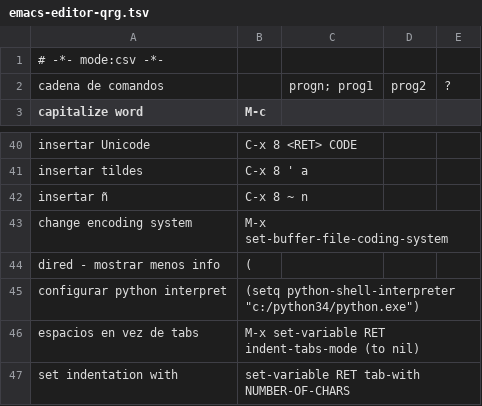
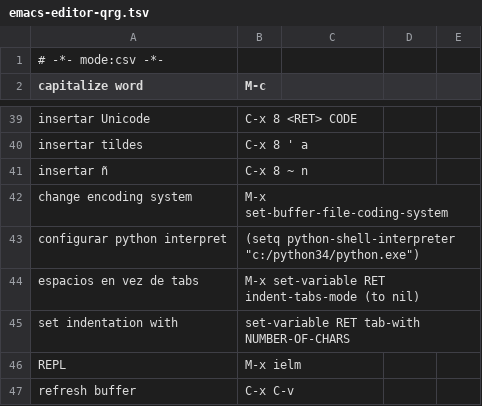
Before and after one commit to n-sm/qrs, a TSV file: emacs/emacs-editor-qrg.tsv, drawn as a sheet; only a part is shown, gaps mark what is left out; removed rows and columns are numbered as before the commit, all else as after; the diff names each change by its address in the sheet, - before the commit and + after, or states it on an @@ line.

```diff
--- a/emacs/emacs-editor-qrg.tsv
+++ b/emacs/emacs-editor-qrg.tsv
-row 2: cadena de comandos |  | progn; prog1 | prog2 | ?
-row 44: dired - mostrar menos info | (
+row 46: REPL | M-x ielm
+row 47: refresh buffer | C-x C-v
```
Also changed, not shown: 11 other files.
